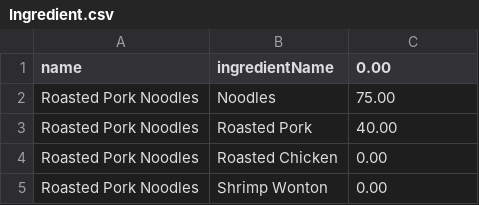
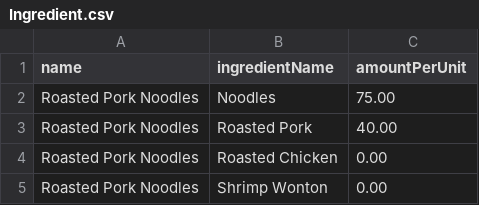
Before and after one commit to Mixkyy/Final-Project-Semester-1, a CSV file: Ingredient.csv, drawn as a sheet; only a part is shown.

```diff
--- a/Ingredient.csv
+++ b/Ingredient.csv
@@ -1,2 +1,2 @@
-name,ingredientName,0.00
+name,ingredientName,amountPerUnit
 Roasted Pork Noodles,Noodles,75.00
```
Also changed, not shown: Menu.csv, RestockRules.csv, 7 other files.
